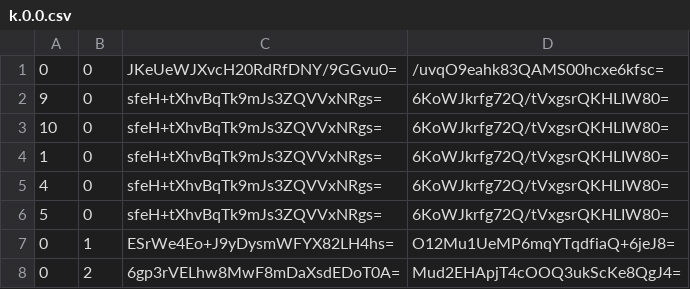
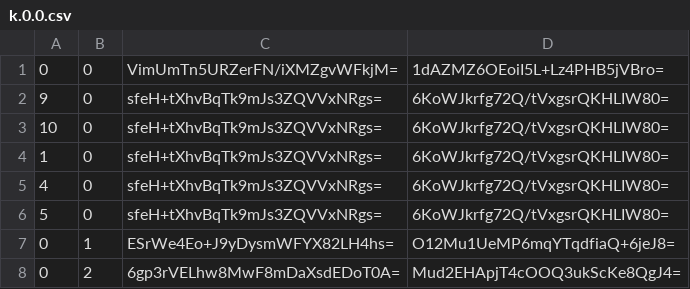
Before and after one commit to Sneezry/mcmapweb, a CSV file: tiles/zoom.-2/metadata/k.0.0.csv, drawn as a sheet.

```diff
--- a/tiles/zoom.-2/metadata/k.0.0.csv
+++ b/tiles/zoom.-2/metadata/k.0.0.csv
@@ -1,2 +1,2 @@
-0,0,JKeUeWJXvcH20RdRfDNY/9GGvu0=,/uvqO9eahk83QAMS00hcxe6kfsc=
+0,0,VimUmTn5URZerFN/iXMZgvWFkjM=,1dAZMZ6OEoiI5L+Lz4PHB5jVBro=
 9,0,sfeH+tXhvBqTk9mJs3ZQVVxNRgs=,6KoWJkrfg72Q/tVxgsrQKHLIW80=
```
Also changed, not shown: tiles/zoom.-1/metadata/k.0.0.csv, tiles/zoom.-3/metadata/k.0.0.csv, 16 other files.
